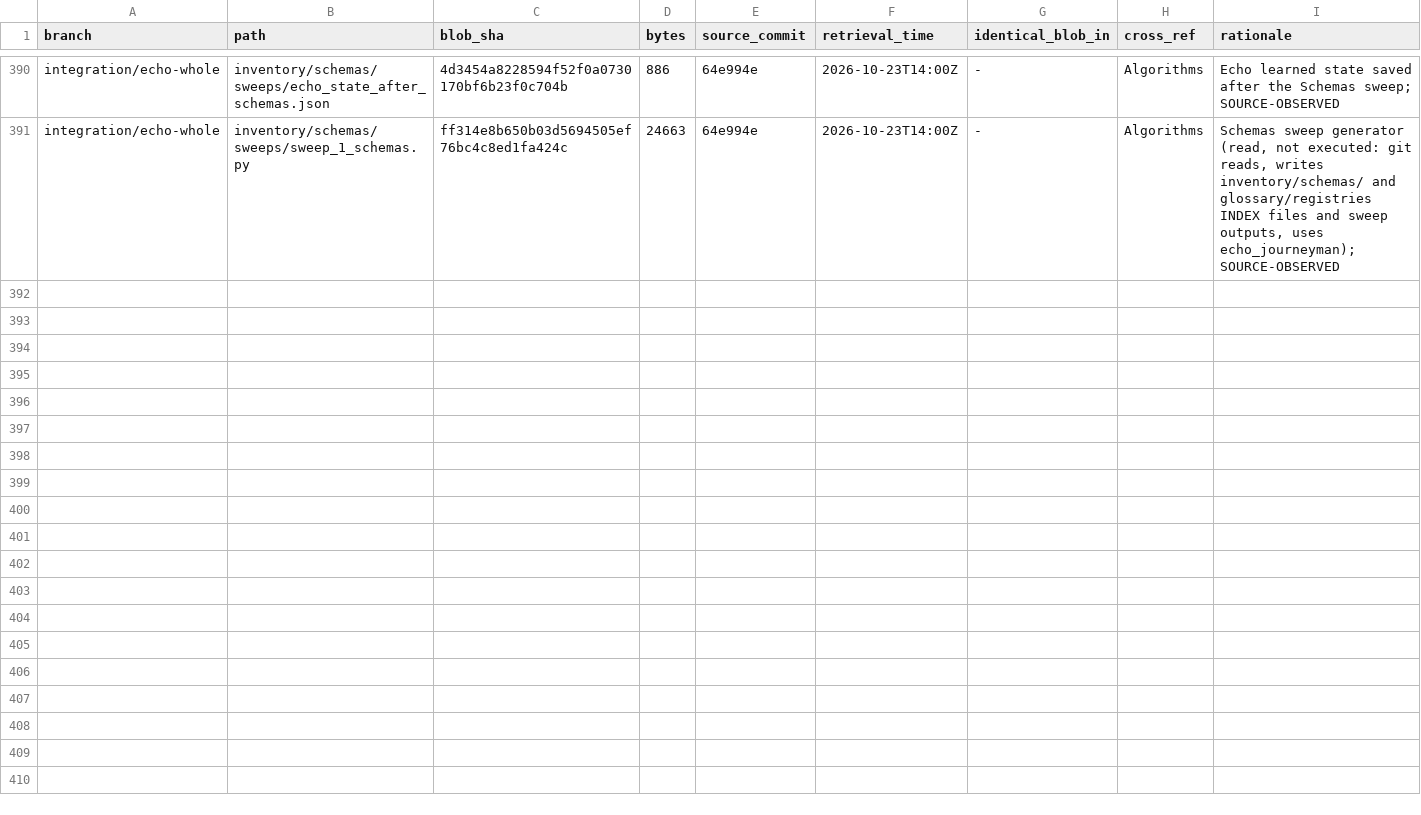
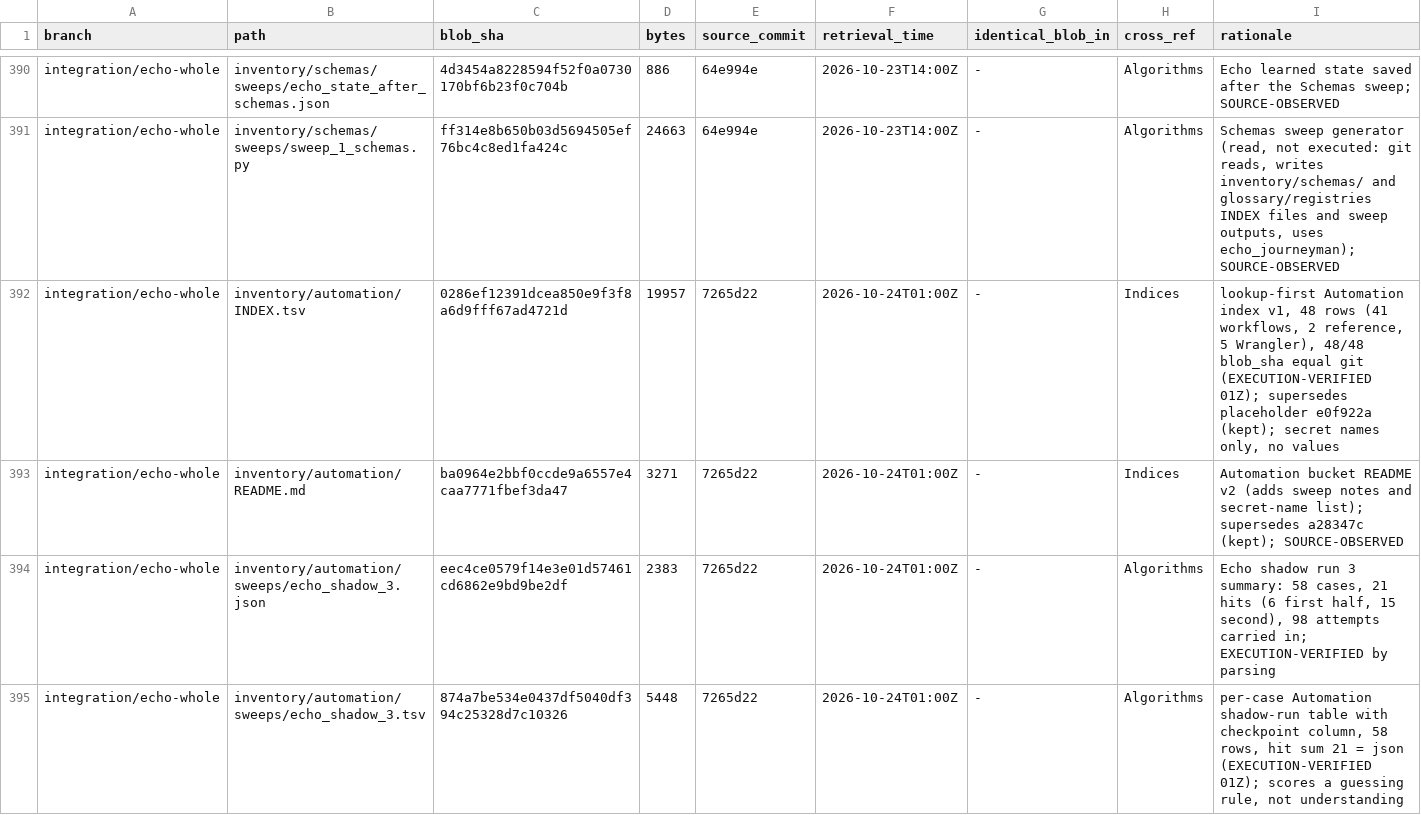
Before and after one commit to AGI144348Outlook/Echo_Green_Future, a TSV file: L2-library/Indices/REGISTER.tsv, drawn as a sheet; only a part is shown, gaps mark what is left out; the diff covers the shown part only.

```diff
--- a/L2-library/Indices/REGISTER.tsv
+++ b/L2-library/Indices/REGISTER.tsv
@@ -391 +391,5 @@ integration/echo-whole	inventory/schemas/sweeps/echo_state_after_schemas.json	4d
 integration/echo-whole	inventory/schemas/sweeps/sweep_1_schemas.py	ff314e8b650b03d5694505ef76bc4c8ed1fa424c	24663	64e994e	2026-10-23T14:00Z	-	Algorithms	Schemas sweep generator (read, not executed: git reads, writes inventory/schemas/ and glossary/registries INDEX files and sweep outputs, uses echo_journeyman); SOURCE-OBSERVED
+integration/echo-whole	inventory/automation/INDEX.tsv	0286ef12391dcea850e9f3f8a6d9fff67ad4721d	19957	7265d22	2026-10-24T01:00Z	-	Indices	lookup-first Automation index v1, 48 rows (41 workflows, 2 reference, 5 Wrangler), 48/48 blob_sha equal git (EXECUTION-VERIFIED 01Z); supersedes placeholder e0f922a (kept); secret names only, no values
+integration/echo-whole	inventory/automation/README.md	ba0964e2bbf0ccde9a6557e4caa7771fbef3da47	3271	7265d22	2026-10-24T01:00Z	-	Indices	Automation bucket README v2 (adds sweep notes and secret-name list); supersedes a28347c (kept); SOURCE-OBSERVED
+integration/echo-whole	inventory/automation/sweeps/echo_shadow_3.json	eec4ce0579f14e3e01d57461cd6862e9bd9be2df	2383	7265d22	2026-10-24T01:00Z	-	Algorithms	Echo shadow run 3 summary: 58 cases, 21 hits (6 first half, 15 second), 98 attempts carried in; EXECUTION-VERIFIED by parsing
+integration/echo-whole	inventory/automation/sweeps/echo_shadow_3.tsv	874a7be534e0437df5040df394c25328d7c10326	5448	7265d22	2026-10-24T01:00Z	-	Algorithms	per-case Automation shadow-run table with checkpoint column, 58 rows, hit sum 21 = json (EXECUTION-VERIFIED 01Z); scores a guessing rule, not understanding
```
Also changed, not shown: 4 added rows elsewhere in this file, L2-library/Algorithms/REGISTER.tsv, L2-library/Logics/REGISTER.tsv, 7 other files.
